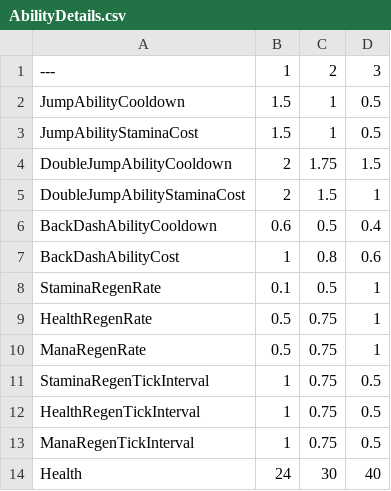
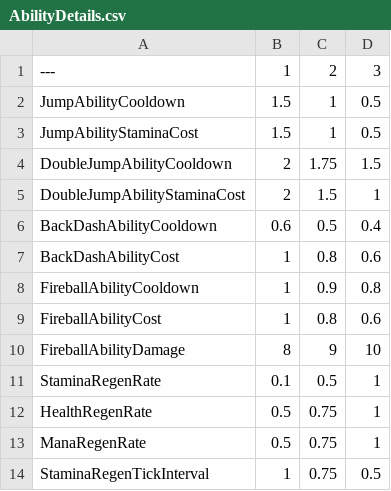
Before and after one commit to Royya9/Project_Countess, a CSV file: AbilityDetails.csv, drawn as a sheet; only a part is shown; the shorter side is filled out with more unchanged rows.

Commit message:
Added Basic Fireball Ability

```diff
--- a/AbilityDetails.csv
+++ b/AbilityDetails.csv
@@ -7,2 +7,5 @@ BackDashAbilityCooldown,0.6,0.5,0.4
 BackDashAbilityCost,1,0.8,0.6
+FireballAbilityCooldown,1,0.9,0.8
+FireballAbilityCost,1,0.8,0.6
+FireballAbilityDamage,8,9,10
 StaminaRegenRate,0.1,0.5,1
```
Also changed, not shown: 37 other files.
